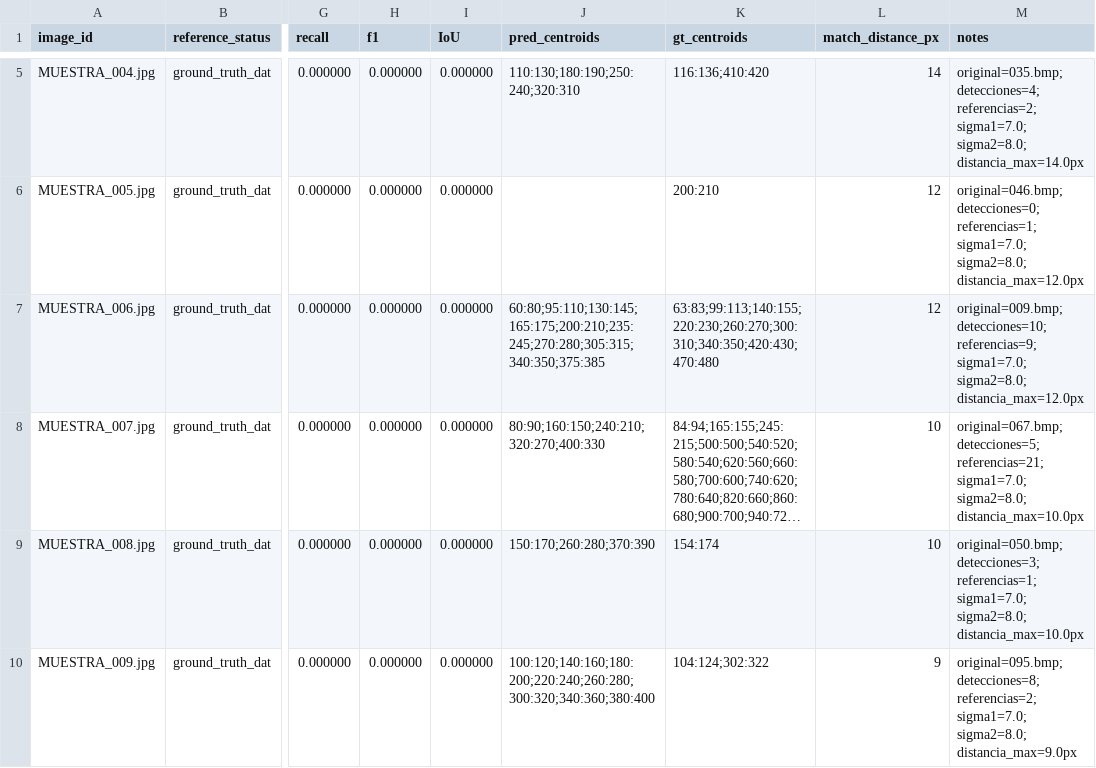
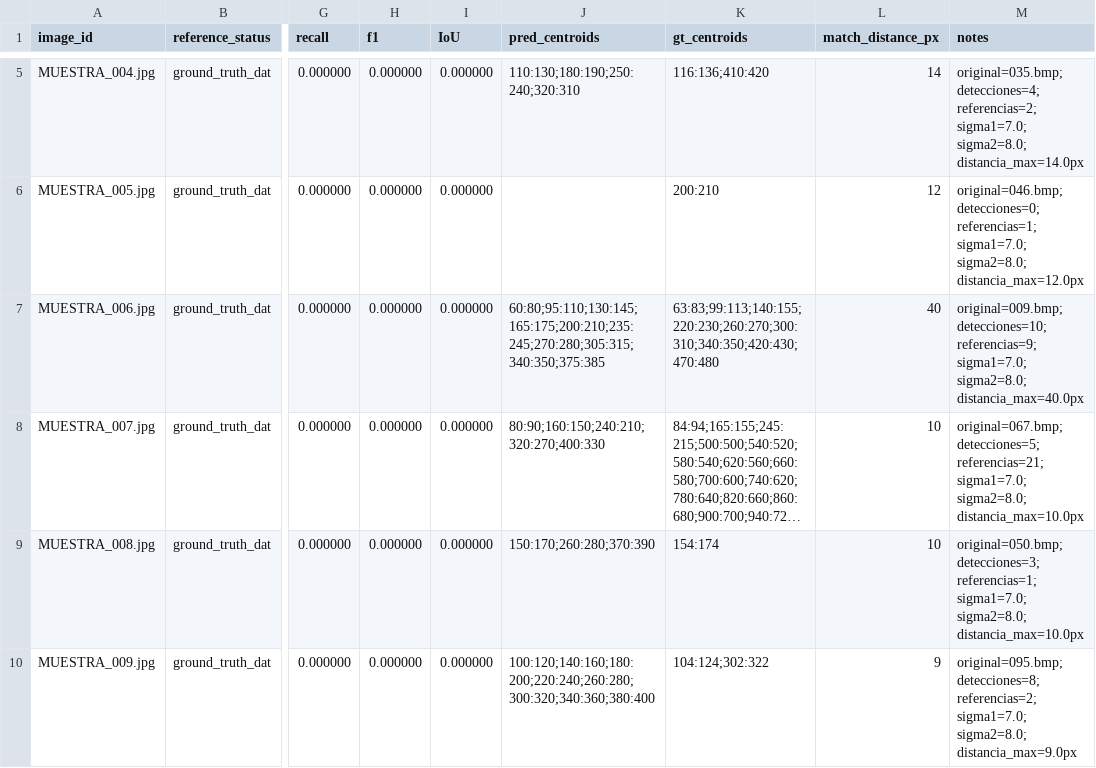
Before and after one commit to zowy4/CitoCounter-Proto, a CSV file: data/results/CITO-23-metricas-template.csv, drawn as a sheet; only a part is shown, gaps mark what is left out; long unchanged cells end in …; the diff names each change by its address in the sheet, - before the commit and + after, or states it on an @@ line.

```diff
--- a/data/results/CITO-23-metricas-template.csv
+++ b/data/results/CITO-23-metricas-template.csv
-L7 (match_distance_px): 12
+L7 (match_distance_px): 40
-M7 (notes): …sigma1=7.0; sigma2=8.0; distancia_max=12.0px
+M7 (notes): …sigma1=7.0; sigma2=8.0; distancia_max=40.0px
```
Also changed, not shown: 1 other file.
